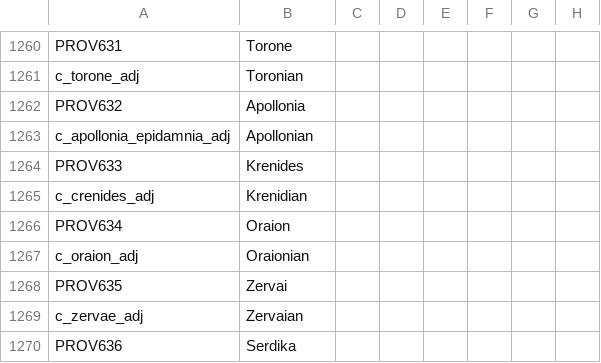
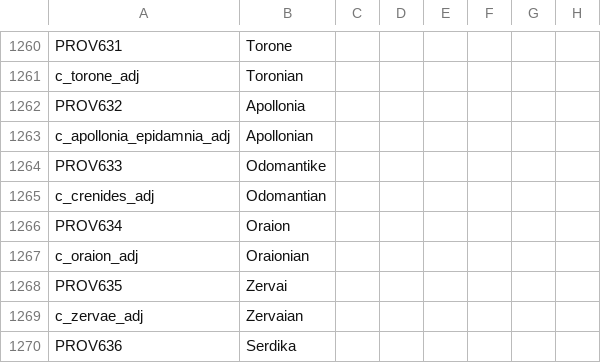
Before and after one commit to tannerflick4/Diadochi-Kings-Revival, a CSV file: diadochi/localisation/COUNTIES.csv, drawn as a sheet; only a part is shown, gaps mark what is left out; the diff names each change by its address in the sheet, - before the commit and + after, or states it on an @@ line.

```diff
--- a/diadochi/localisation/COUNTIES.csv
+++ b/diadochi/localisation/COUNTIES.csv
-B1264: Krenides
+B1264: Odomantike
-B1265: Krenidian
+B1265: Odomantian
```
Also changed, not shown: diadochi/localisation/BARONIES.csv, 16 other files.
